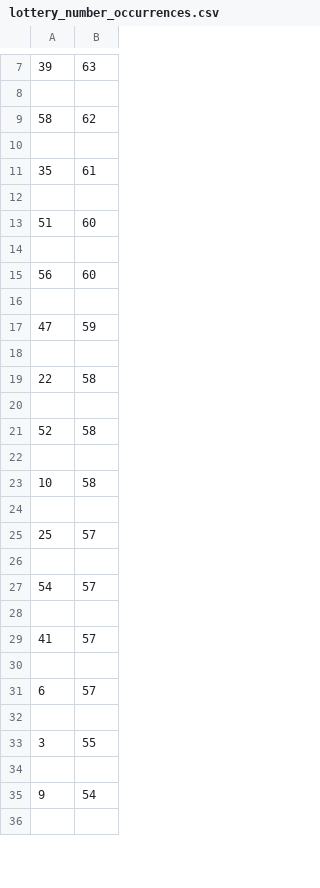
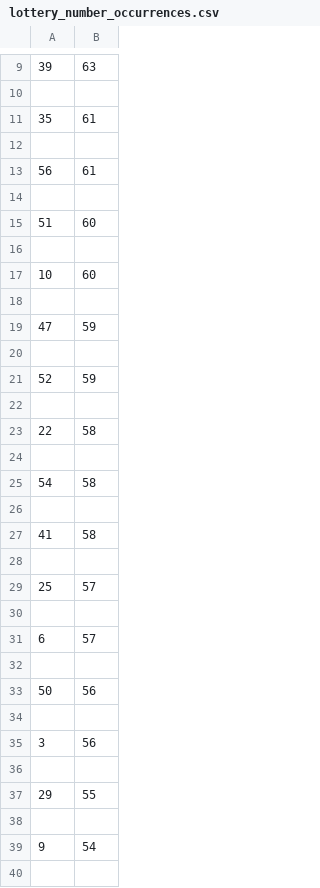
Before and after one commit to Peterstangolis/lottery_tracking_dashboard, a CSV file: data/lottery_number_occurrences.csv, drawn as a sheet; only a part is shown, gaps mark what is left out; the diff covers the shown part only.

```diff
--- a/data/lottery_number_occurrences.csv
+++ b/data/lottery_number_occurrences.csv
@@ -8,5 +10,5 @@
 
-58,62
+35,61
 
-35,61
+56,61
 
@@ -14,3 +16,3 @@
 
-56,60
+10,60
 
@@ -18,7 +20,9 @@
 
+52,59
+
 22,58
 
-52,58
+54,58
 
-10,58
+41,58
 
@@ -26,9 +30,9 @@
 
-54,57
-
-41,57
-
 6,57
 
-3,55
+50,56
+
+3,56
+
+29,55
 
```
Also changed, not shown: 14 added rows, 16 removed rows and 26 edited cells elsewhere in this file, data/keno_lottery_analysis.csv, data/keno_lottery_stats.csv, 1 other file.
